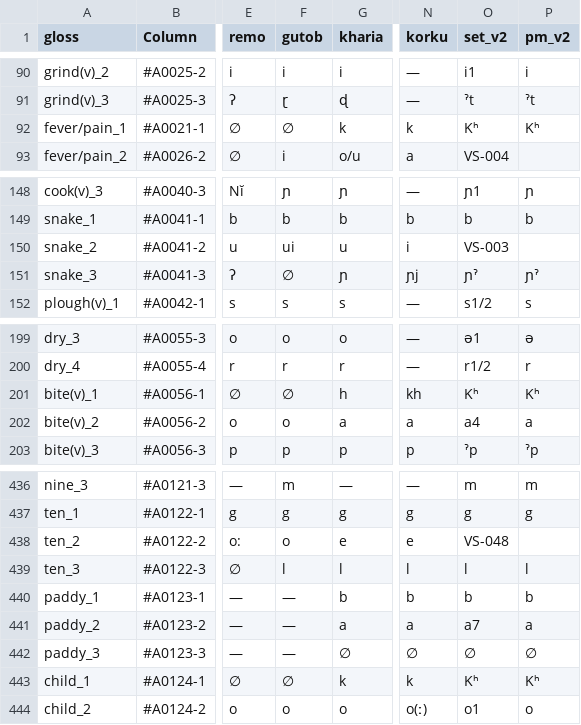
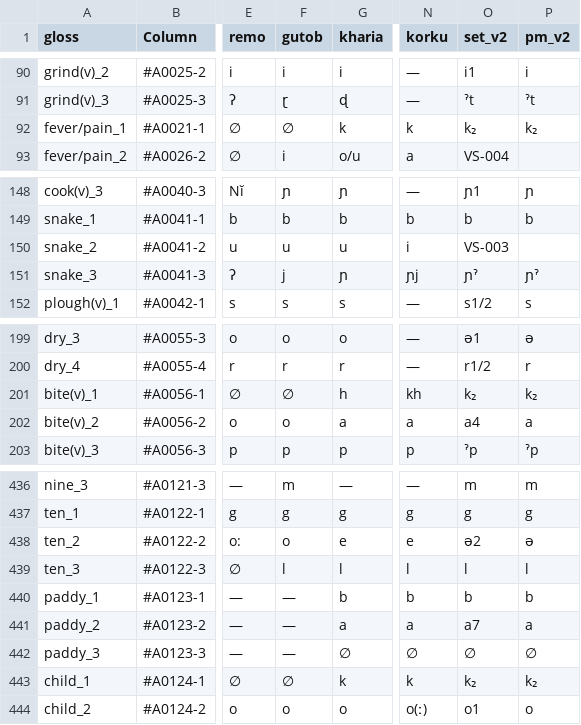
Before and after one commit to fxru/pmundaphon, a CSV file: pm_correspondences.csv, drawn as a sheet; only a part is shown, gaps mark what is left out; the diff covers the shown part only; the diff names each change by its address in the sheet, - before the commit and + after, or states it on an @@ line.

```diff
--- a/pm_correspondences.csv
+++ b/pm_correspondences.csv
-O92 (set_v2): Kʰ
+O92 (set_v2): k₂
-P92 (pm_v2): Kʰ
+P92 (pm_v2): k₂
-F150 (gutob): ui
+F150 (gutob): u
-F151 (gutob): ∅
+F151 (gutob): j
-O201 (set_v2): Kʰ
+O201 (set_v2): k₂
-P201 (pm_v2): Kʰ
+P201 (pm_v2): k₂
-O438 (set_v2): VS-048
+O438 (set_v2): ə2
-P438 (pm_v2): (empty)
+P438 (pm_v2): ə
-O443 (set_v2): Kʰ
+O443 (set_v2): k₂
-P443 (pm_v2): Kʰ
+P443 (pm_v2): k₂
```
Also changed, not shown: 8 added rows and 13 edited cells elsewhere in this file, 15 other files.
